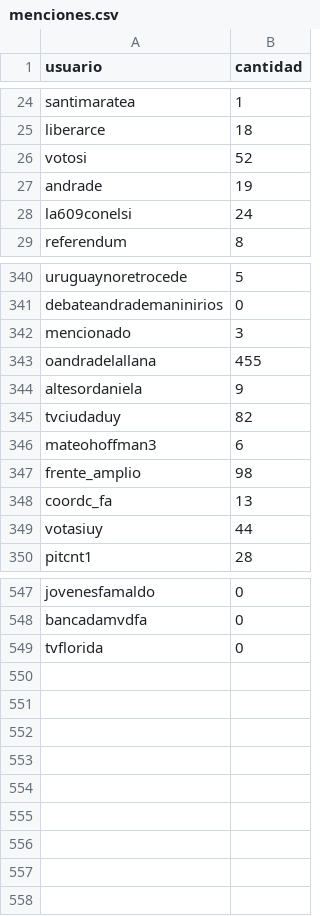
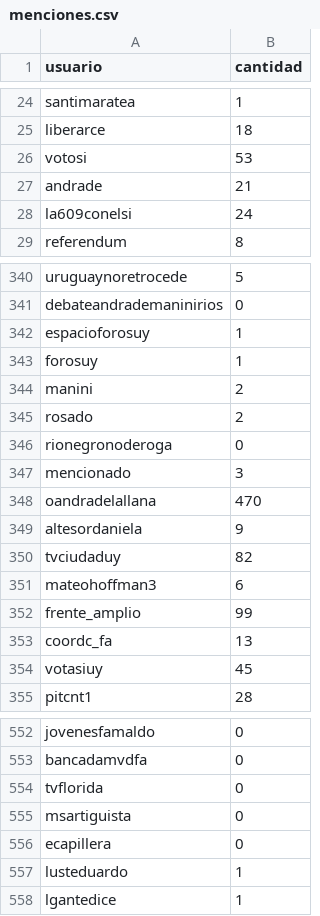
Before and after one commit to verdierdiego/debate-luc, a CSV file: menciones.csv, drawn as a sheet; only a part is shown, gaps mark what is left out; the diff covers the shown part only.

```diff
--- a/menciones.csv
+++ b/menciones.csv
@@ -25,4 +25,4 @@ santimaratea,1
 liberarce,18
-votosi,52
-andrade,19
+votosi,53
+andrade,21
 la609conelsi,24
@@ -341,4 +341,9 @@ uruguaynoretrocede,5
 debateandrademaninirios,0
+espacioforosuy,1
+forosuy,1
+manini,2
+rosado,2
+rionegronoderoga,0
 mencionado,3
-oandradelallana,455
+oandradelallana,470
 altesordaniela,9
@@ -346,5 +351,5 @@ tvciudaduy,82
 mateohoffman3,6
-frente_amplio,98
+frente_amplio,99
 coordc_fa,13
-votasiuy,44
+votasiuy,45
 pitcnt1,28
@@ -549 +554,5 @@ bancadamvdfa,0
 tvflorida,0
+msartiguista,0
+ecapillera,0
+lusteduardo,1
+lgantedice,1
```
Also changed, not shown: 21 edited cells elsewhere in this file, hashtags.csv, 1 other file.
